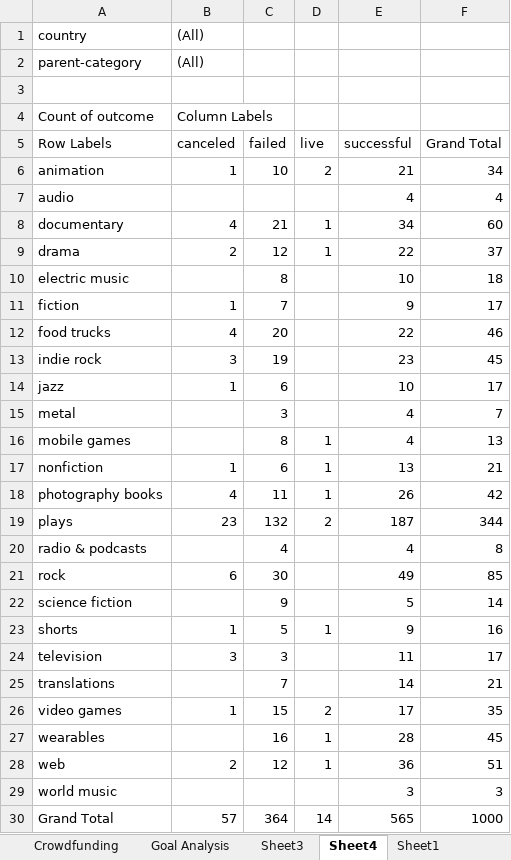
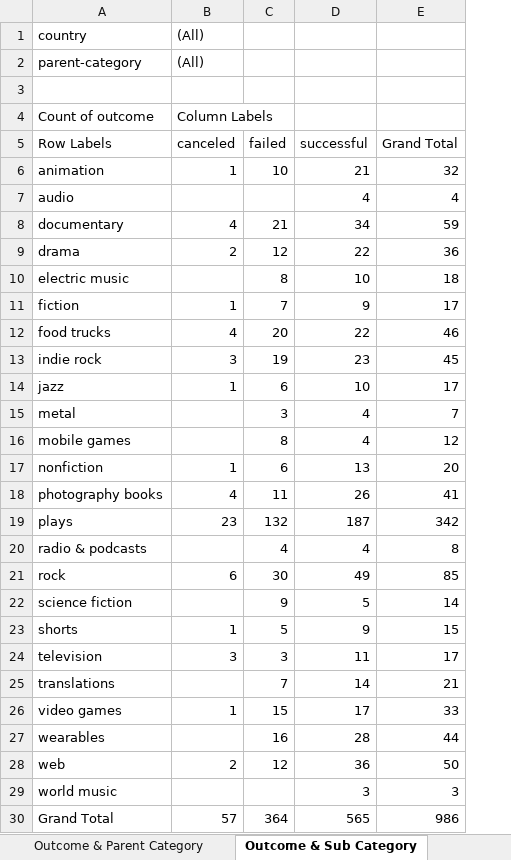
Before and after one commit to AleMori22/Exel_Challenge, an Excel workbook: CrowdfundingBook.xlsx, sheet Outcome & Sub Category, drawn as a sheet; values as stored, in another font and other column widths than the file's, no borders; charts and pictures not drawn; removed rows and columns are numbered as before the commit, all else as after; the diff names each change by its address in the sheet, - before the commit and + after, or states it on an @@ line.

```diff
--- a/CrowdfundingBook.xlsx (sheet Outcome & Sub Category)
+++ b/CrowdfundingBook.xlsx (sheet Outcome & Sub Category)
-sheet tab: Sheet3
+sheet tab: Outcome & Parent Category
-sheet tab: Sheet4
+sheet tab: Outcome & Sub Category
-column D (live), rows 6-30: 2 |  | 1 | 1 |  |  |  |  |  |  | 1 | 1 | 1 | 2 |  |  |  | 1 |  |  | 2 | 1 | 1 |  | 14
-E6 (Grand Total): 34
+E6 (Grand Total): 32
-E8 (Grand Total): 60
+E8 (Grand Total): 59
-E9 (Grand Total): 37
+E9 (Grand Total): 36
-E16 (Grand Total): 13
+E16 (Grand Total): 12
-E17 (Grand Total): 21
+E17 (Grand Total): 20
-E18 (Grand Total): 42
+E18 (Grand Total): 41
-E19 (Grand Total): 344
+E19 (Grand Total): 342
-E23 (Grand Total): 16
+E23 (Grand Total): 15
-E26 (Grand Total): 35
+E26 (Grand Total): 33
-E27 (Grand Total): 45
+E27 (Grand Total): 44
-E28 (Grand Total): 51
+E28 (Grand Total): 50
-E30 (Grand Total): 1000
+E30 (Grand Total): 986
```
Also changed, not shown: sheet Outcome & Date, other sheet tabs, charts or pictures.
